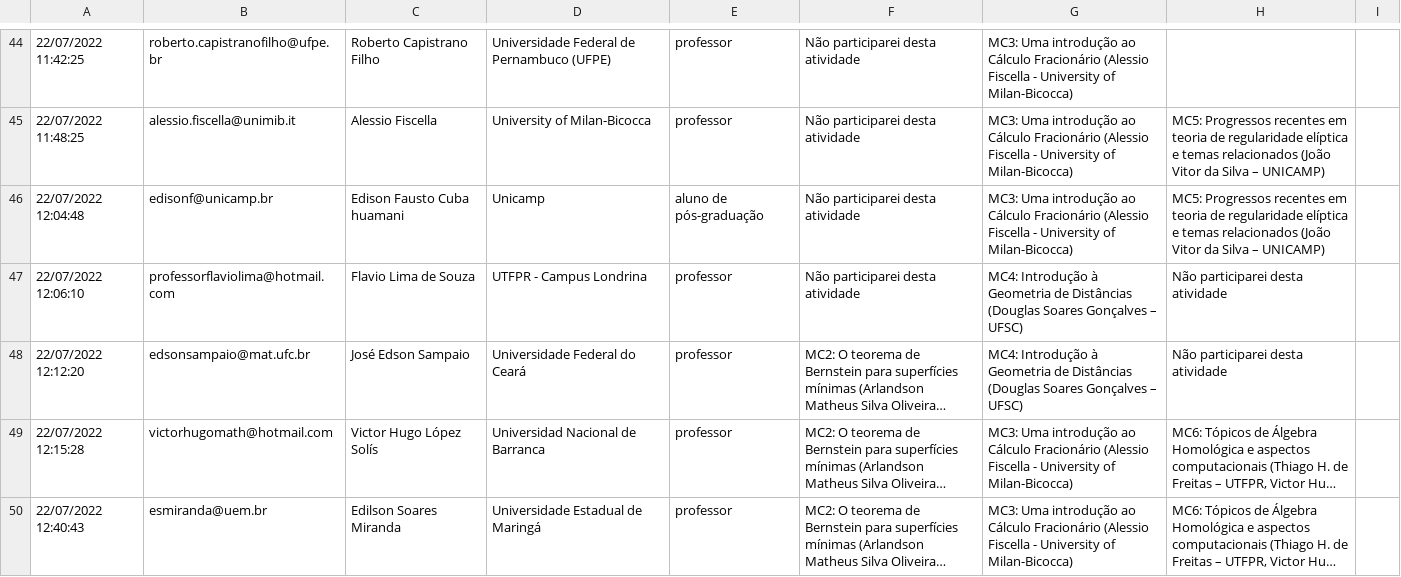
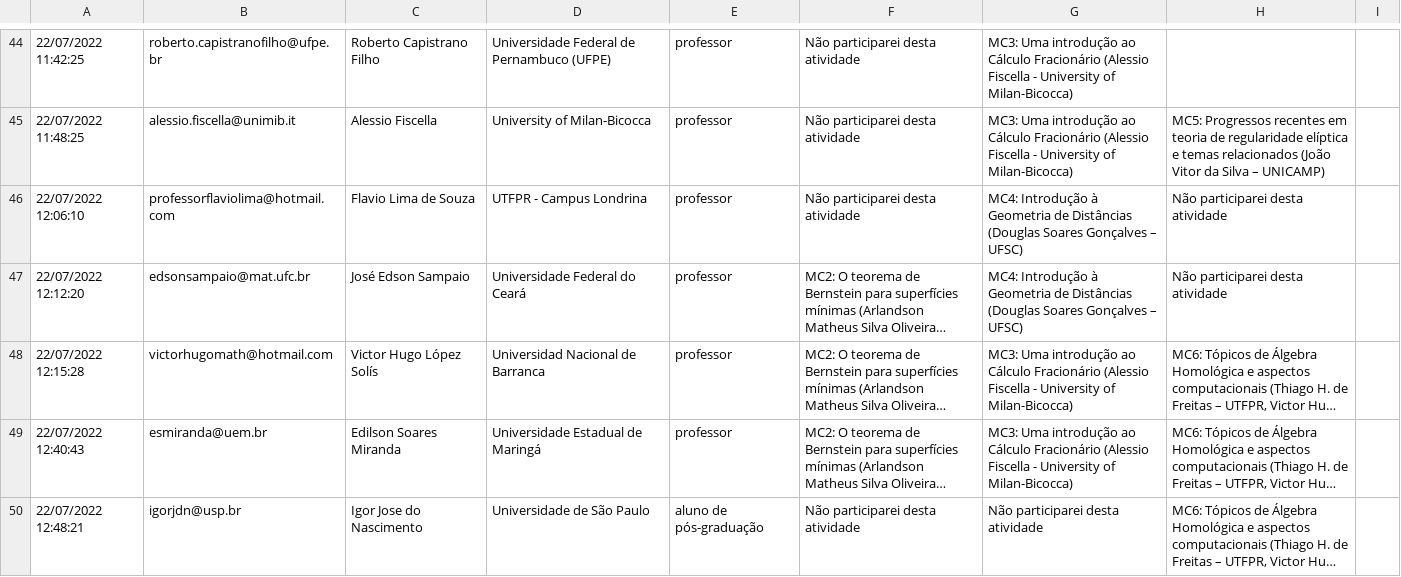
Before and after one commit to fsobral/v-coloquio-mat-regiao-sul, a TSV file: scripts/inscritos.tsv, drawn as a sheet; only a part is shown, gaps mark what is left out; the shorter side is filled out with more unchanged rows; long unchanged cells end in …; the diff names each change by its address in the sheet, - before the commit and + after, or states it on an @@ line.

```diff
--- a/scripts/inscritos.tsv
+++ b/scripts/inscritos.tsv
-row 46: 22/07/2022 12:04:48 | edisonf@unicamp.br | Edison Fausto Cuba huamani | Unicamp | aluno de pós-graduação | Não participarei desta atividade | MC3: Uma introdução ao Cálculo Fracionário (Alessio Fiscella - University of Milan-Bicocca) | MC5: Progressos recentes em teoria de regularidade elíptica e temas relacionados (João Vitor da Silva – UNICAMP)
```
Also changed, not shown: 13 other files.
